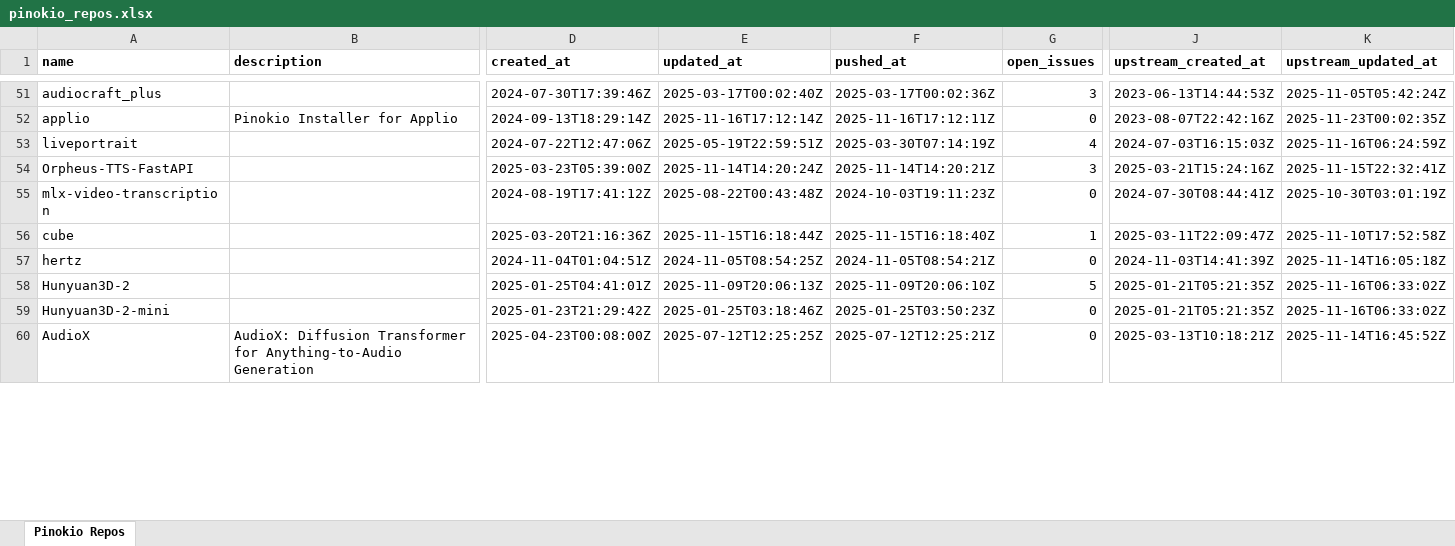
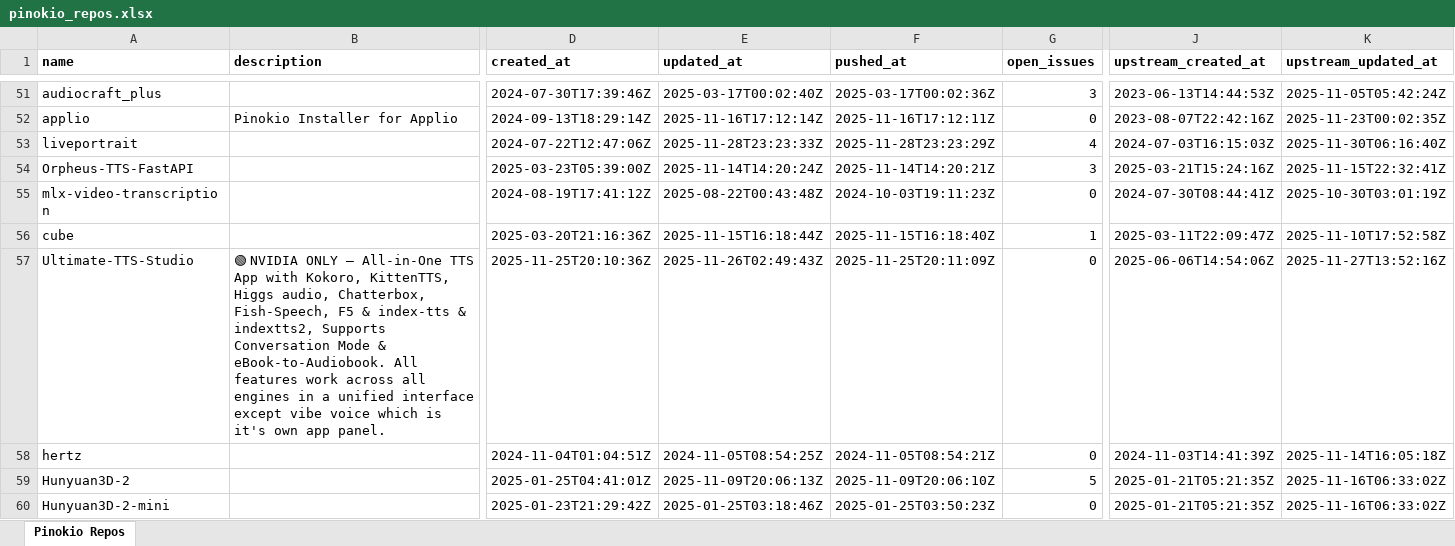
Before and after one commit to signosis/pinokio-website, an Excel workbook: pinokio_repos.xlsx, sheet Pinokio Repos, drawn as a sheet; only a part is shown, gaps mark what is left out; the shorter side is filled out with more unchanged rows; values as stored, in another font and other column widths than the file's, no borders; rows hold the shown columns only; the diff covers the shown part only; the diff names each change by its address in the sheet, - before the commit and + after, or states it on an @@ line.

```diff
--- a/pinokio_repos.xlsx (sheet Pinokio Repos)
+++ b/pinokio_repos.xlsx (sheet Pinokio Repos)
-E53 (updated_at): 2025-05-19T22:59:51Z
+E53 (updated_at): 2025-11-28T23:23:33Z
-F53 (pushed_at): 2025-03-30T07:14:19Z
+F53 (pushed_at): 2025-11-28T23:23:29Z
-K53 (upstream_updated_at): 2025-11-16T06:24:59Z
+K53 (upstream_updated_at): 2025-11-30T06:16:40Z
+row 57: Ultimate-TTS-Studio | 🟢 NVIDIA ONLY – All-in-One TTS App with Kokoro, KittenTTS, Higgs audio, Chatterbox, Fish-Speech, F5 & index-tts & indextts2, Supports Conversation Mode & eBook-to-Audiobook. All features work across all engines in a unified interface except vibe voice which is it's own app panel. | 2025-11-25T20:10:36Z | 2025-11-26T02:49:43Z | 2025-11-25T20:11:09Z | 0 | 2025-06-06T14:54:06Z | 2025-11-27T13:52:16Z
```
Also changed, not shown: 33 edited cells elsewhere in this sheet, 3 other files.
